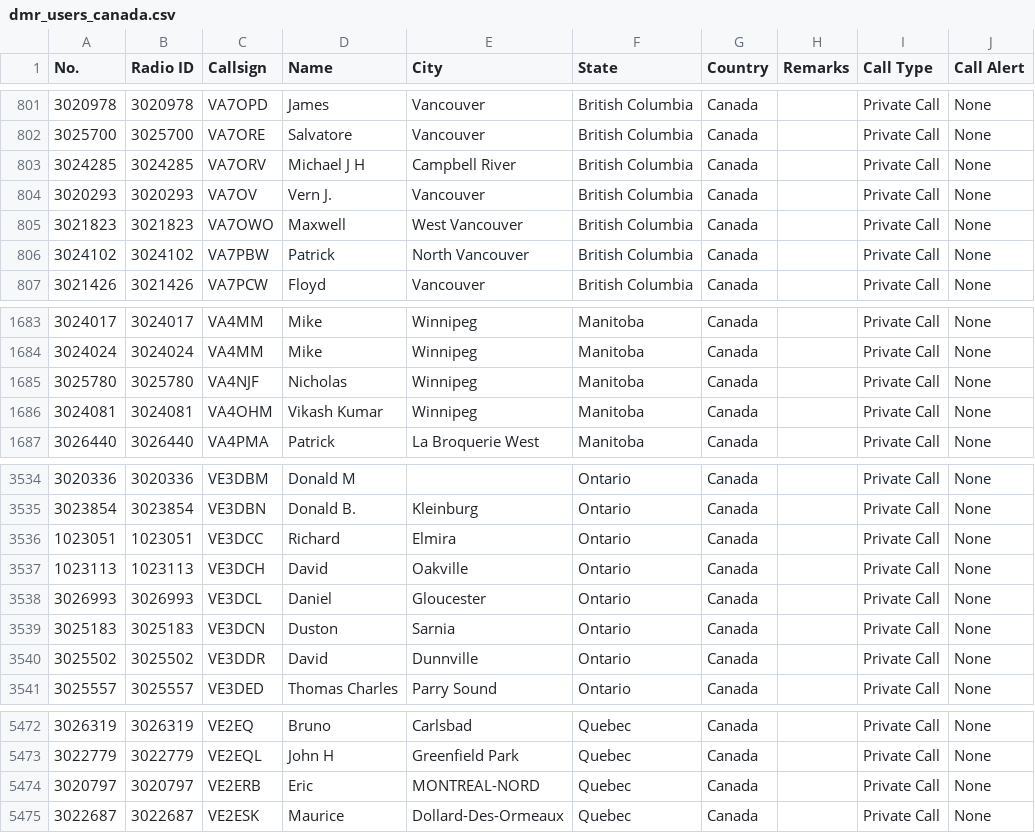
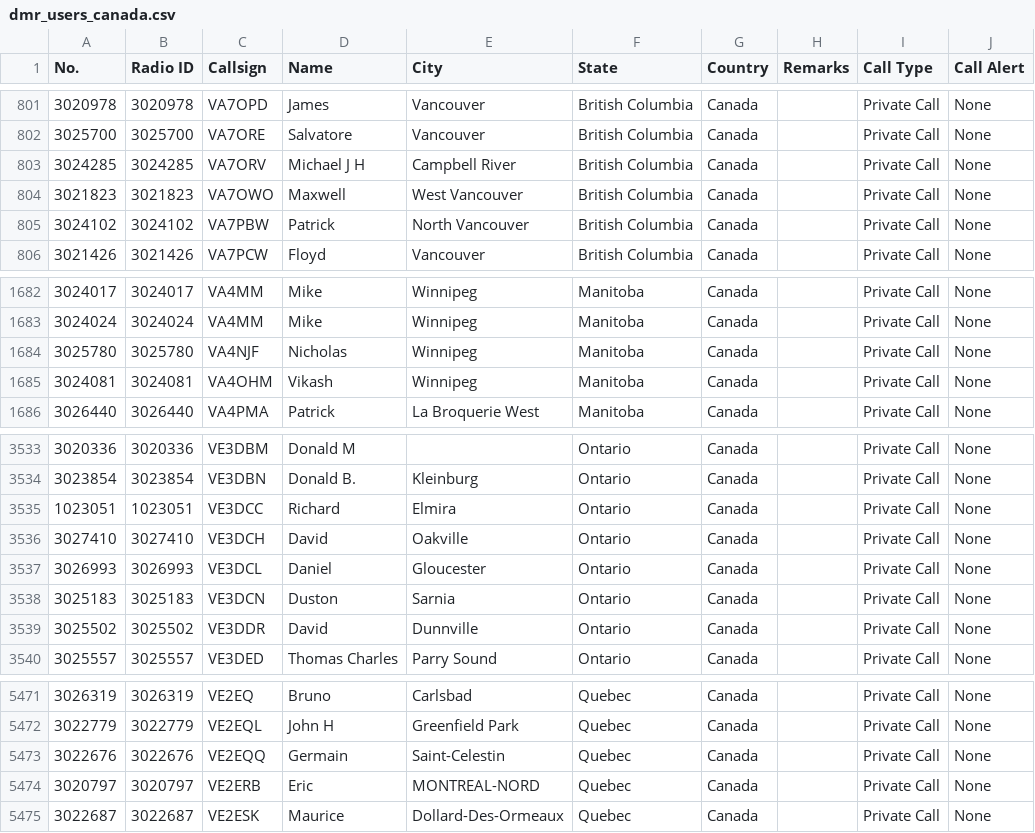
Before and after one commit to CraigHead/Anytone-DMR-Users, a CSV file: dmr_users_canada.csv, drawn as a sheet; only a part is shown, gaps mark what is left out.

Commit message:
Updated DMR User List 20260823.1

```diff
--- a/dmr_users_canada.csv
+++ b/dmr_users_canada.csv
@@ -803,3 +803,2 @@
 "3024285","3024285","VA7ORV","Michael J H","Campbell River","British Columbia","Canada","","Private Call","None"
-"3020293","3020293","VA7OV","Vern J.","Vancouver","British Columbia","Canada","","Private Call","None"
 "3021823","3021823","VA7OWO","Maxwell","West Vancouver","British Columbia","Canada","","Private Call","None"
@@ -1685,3 +1684,3 @@
 "3025780","3025780","VA4NJF","Nicholas","Winnipeg","Manitoba","Canada","","Private Call","None"
-"3024081","3024081","VA4OHM","Vikash Kumar","Winnipeg","Manitoba","Canada","","Private Call","None"
+"3024081","3024081","VA4OHM","Vikash","Winnipeg","Manitoba","Canada","","Private Call","None"
 "3026440","3026440","VA4PMA","Patrick","La Broquerie West","Manitoba","Canada","","Private Call","None"
@@ -3536,3 +3535,3 @@
 "1023051","1023051","VE3DCC","Richard","Elmira","Ontario","Canada","","Private Call","None"
-"1023113","1023113","VE3DCH","David","Oakville","Ontario","Canada","","Private Call","None"
+"3027410","3027410","VE3DCH","David","Oakville","Ontario","Canada","","Private Call","None"
 "3026993","3026993","VE3DCL","Daniel","Gloucester","Ontario","Canada","","Private Call","None"
@@ -5473,2 +5472,3 @@
 "3022779","3022779","VE2EQL","John H","Greenfield Park","Quebec","Canada","","Private Call","None"
+"3022676","3022676","VE2EQQ","Germain","Saint-Celestin","Quebec","Canada","","Private Call","None"
 "3020797","3020797","VE2ERB","Eric","MONTREAL-NORD","Quebec","Canada","","Private Call","None"
```
Also changed, not shown: 1 other file.
